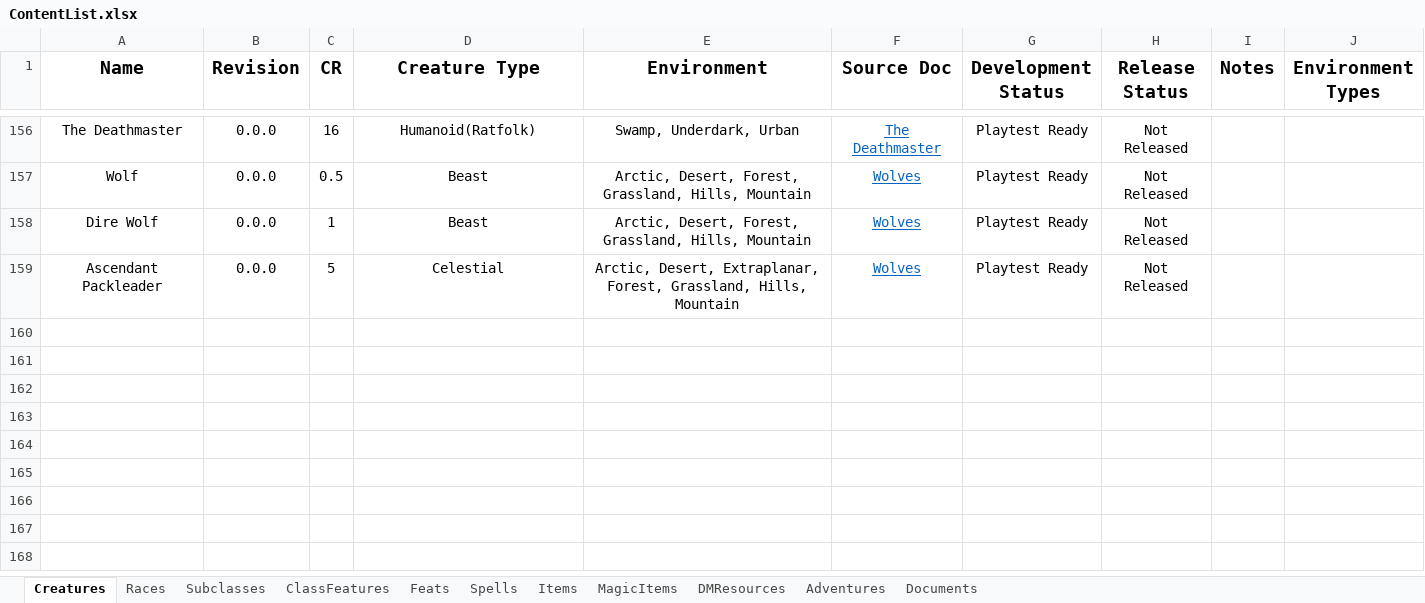
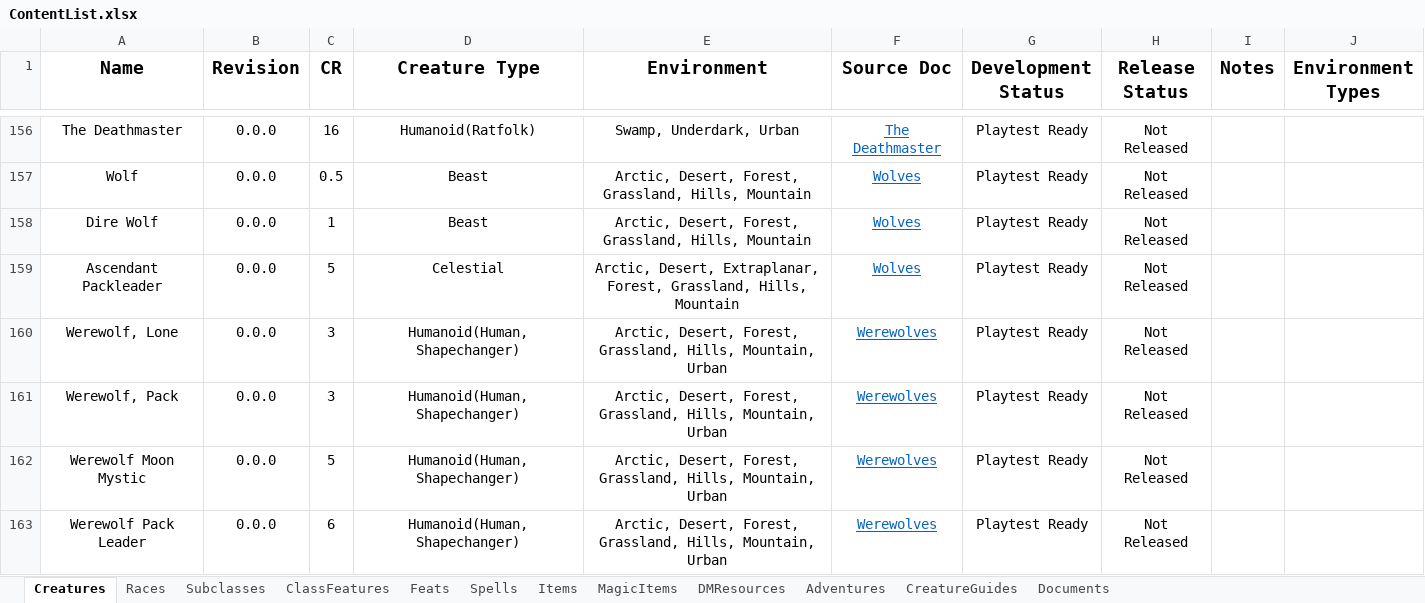
Before and after one commit to HankSnouwaert/DnD-Homebrew, an Excel workbook: ContentList.xlsx, sheet Creatures, drawn as a sheet; only a part is shown, gaps mark what is left out; values as stored, in another font and other column widths than the file's, no borders; conditional formats not drawn; 1 other sheet too large or unreadable and not compared; the diff covers the shown part only; the diff names each change by its address in the sheet, - before the commit and + after, or states it on an @@ line.

Commit message:
Update content list

```diff
--- a/ContentList.xlsx (sheet Creatures)
+++ b/ContentList.xlsx (sheet Creatures)
+sheet tab: CreatureGuides
+row 160: Werewolf, Lone | 0.0.0 | 3 | Humanoid(Human, Shapechanger) | Arctic, Desert, Forest, Grassland, Hills, Mountain, Urban | Werewolves | Playtest Ready | Not Released
+row 161: Werewolf, Pack | 0.0.0 | 3 | Humanoid(Human, Shapechanger) | Arctic, Desert, Forest, Grassland, Hills, Mountain, Urban | Werewolves | Playtest Ready | Not Released
+row 162: Werewolf Moon Mystic | 0.0.0 | 5 | Humanoid(Human, Shapechanger) | Arctic, Desert, Forest, Grassland, Hills, Mountain, Urban | Werewolves | Playtest Ready | Not Released
+row 163: Werewolf Pack Leader | 0.0.0 | 6 | Humanoid(Human, Shapechanger) | Arctic, Desert, Forest, Grassland, Hills, Mountain, Urban | Werewolves | Playtest Ready | Not Released
```
Also changed, not shown: 3 added rows and 1 edited cell elsewhere in this sheet, sheet Documents.
